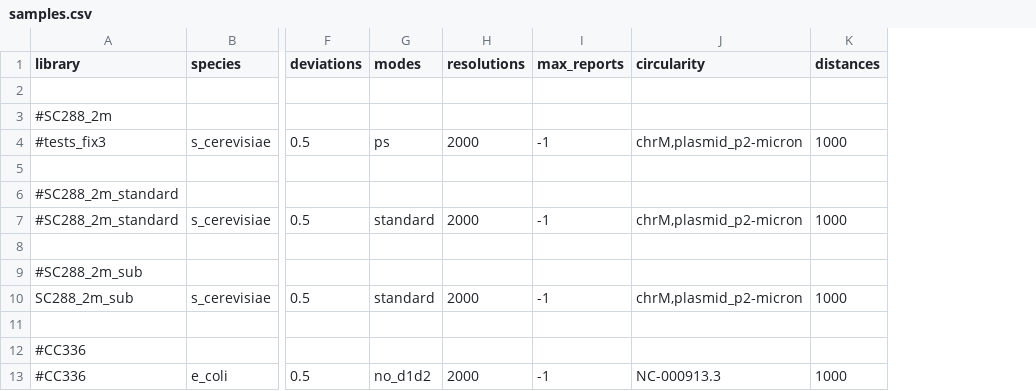
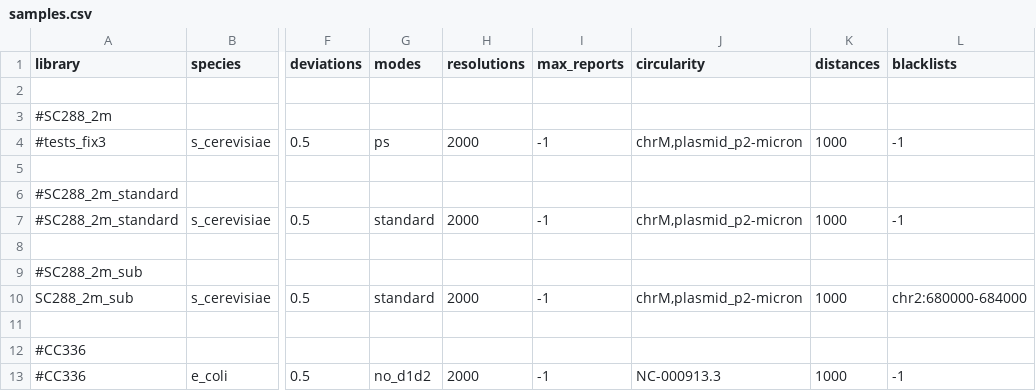
Before and after one commit to sebgra/hicberg, a CSV file: config/samples.csv, drawn as a sheet; only a part is shown, gaps mark what is left out; the diff names each change by its address in the sheet, - before the commit and + after, or states it on an @@ line.

```diff
--- a/config/samples.csv
+++ b/config/samples.csv
+column L (blacklists), rows 4-13: -1 |  |  | -1 |  |  | chr2:680000-684000 |  |  | -1
```
Also changed, not shown: 16 other files.
